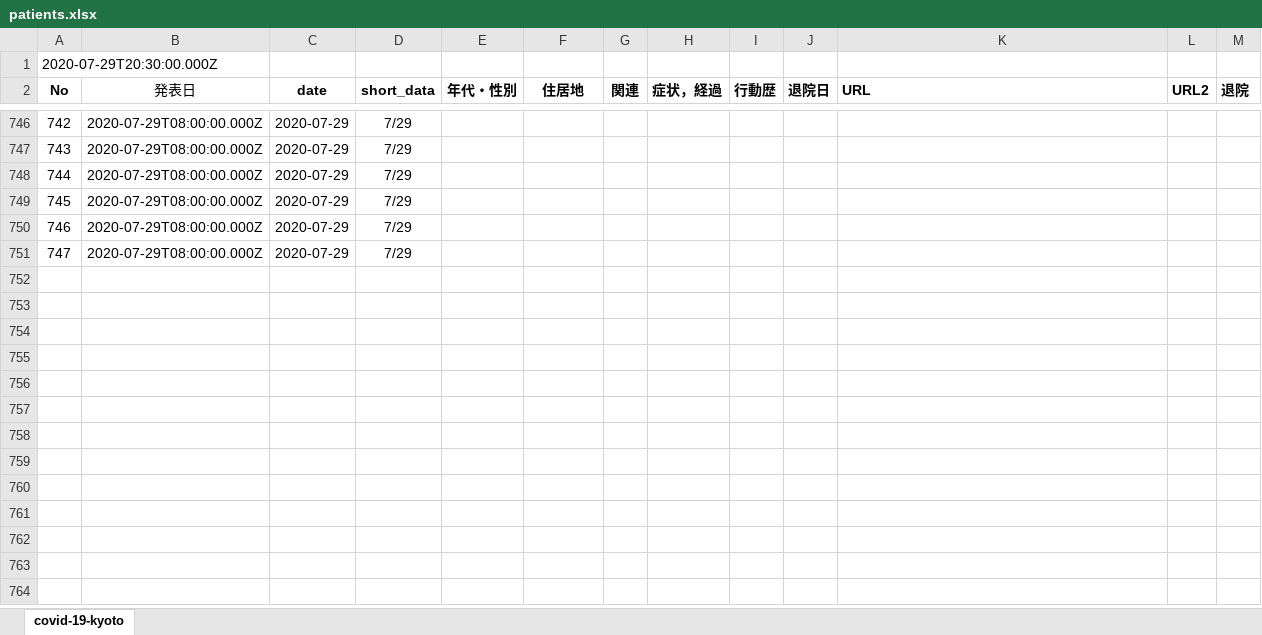
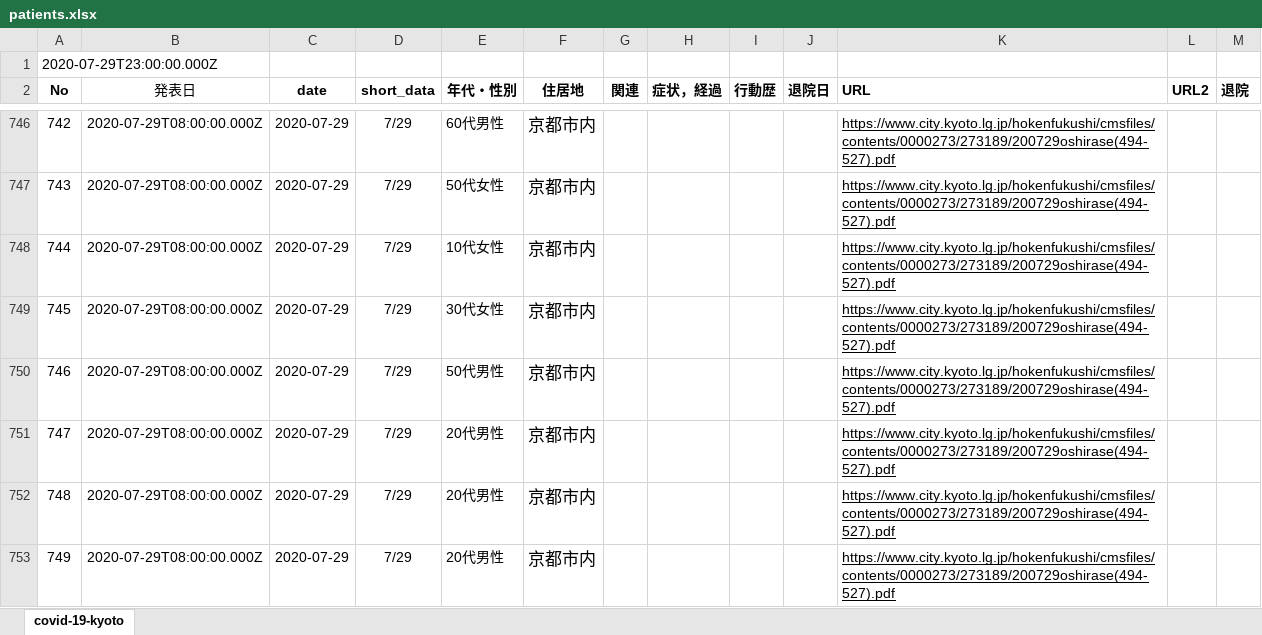
Before and after one commit to stop-covid19-kyoto/covid19kyoto-scraping, an Excel workbook: patients.xlsx, sheet covid-19-kyoto, drawn as a sheet; only a part is shown, gaps mark what is left out; values as stored, in another font and other column widths than the file's, no borders; charts and pictures not drawn; the diff covers the shown part only; the diff names each change by its address in the sheet, - before the commit and + after, or states it on an @@ line.

```diff
--- a/patients.xlsx (sheet covid-19-kyoto)
+++ b/patients.xlsx (sheet covid-19-kyoto)
@@ column A (No) renumbered in row 1 @@
-E746 (年代・性別): (empty)
+E746 (年代・性別): 60代男性
-F746:F751 (住居地): (empty)
+F746:F751 (住居地): 京都市内
-K746:K751 (URL): (empty)
+K746:K751 (URL): https://www.city.kyoto.lg.jp/hokenfukushi/cmsfiles/contents/0000273/273189/200729oshirase(494-527).pdf
-E747 (年代・性別): (empty)
+E747 (年代・性別): 50代女性
-E748 (年代・性別): (empty)
+E748 (年代・性別): 10代女性
-E749 (年代・性別): (empty)
+E749 (年代・性別): 30代女性
-E750 (年代・性別): (empty)
+E750 (年代・性別): 50代男性
-E751 (年代・性別): (empty)
+E751 (年代・性別): 20代男性
+row 752: 748 | 2020-07-29T08:00:00.000Z | 2020-07-29 | 7/29 | 20代男性 | 京都市内 |  |  |  |  | https://www.city.kyoto.lg.jp/hokenfukushi/cmsfiles/contents/0000273/273189/200729oshirase(494-527).pdf
+row 753: 749 | 2020-07-29T08:00:00.000Z | 2020-07-29 | 7/29 | 20代男性 | 京都市内 |  |  |  |  | https://www.city.kyoto.lg.jp/hokenfukushi/cmsfiles/contents/0000273/273189/200729oshirase(494-527).pdf
```
Also changed, not shown: 78 edited cells elsewhere in this sheet, 3 other files.
